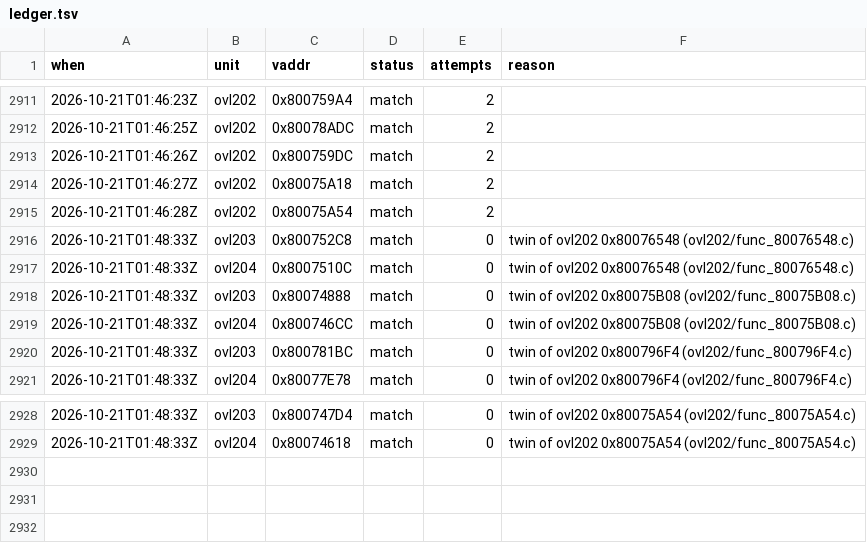
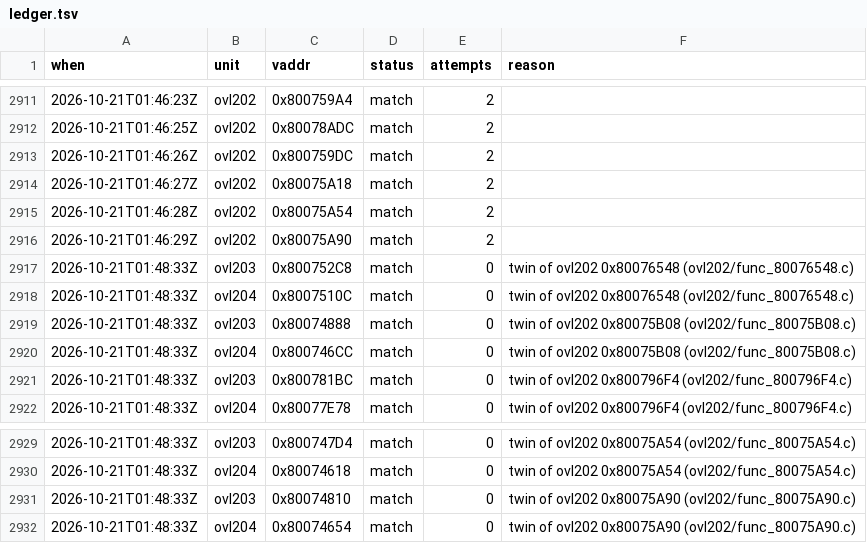
Before and after one commit to byroweb/AC1_RE, a TSV file: tools/loop/ledger.tsv, drawn as a sheet; only a part is shown, gaps mark what is left out.

```diff
--- a/tools/loop/ledger.tsv
+++ b/tools/loop/ledger.tsv
@@ -2915,2 +2915,3 @@ when	unit	vaddr	status	attempts	reason
 2026-10-21T01:46:28Z	ovl202	0x80075A54	match	2	
+2026-10-21T01:46:29Z	ovl202	0x80075A90	match	2	
 2026-10-21T01:48:33Z	ovl203	0x800752C8	match	0	twin of ovl202 0x80076548 (ovl202/func_80076548.c)
@@ -2929 +2930,3 @@ when	unit	vaddr	status	attempts	reason
 2026-10-21T01:48:33Z	ovl204	0x80074618	match	0	twin of ovl202 0x80075A54 (ovl202/func_80075A54.c)
+2026-10-21T01:48:33Z	ovl203	0x80074810	match	0	twin of ovl202 0x80075A90 (ovl202/func_80075A90.c)
+2026-10-21T01:48:33Z	ovl204	0x80074654	match	0	twin of ovl202 0x80075A90 (ovl202/func_80075A90.c)
```
Also changed, not shown: re/match/manifest.tsv, re/match/twin_replay.tsv, 1 other file.
